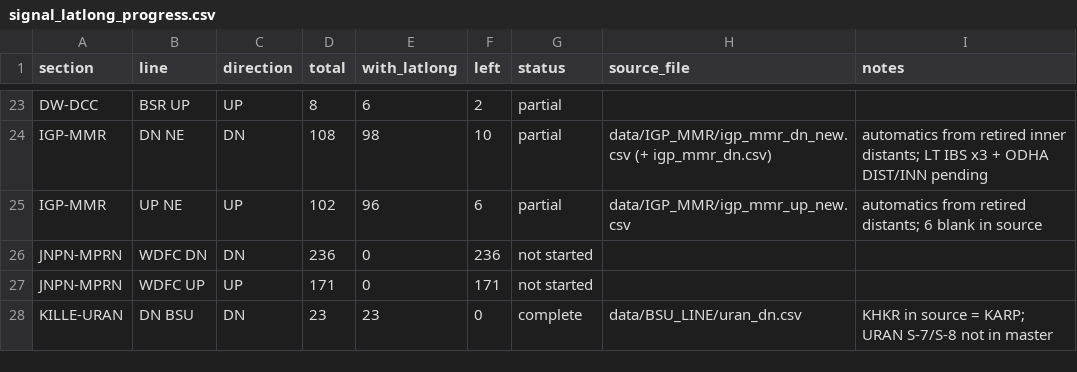
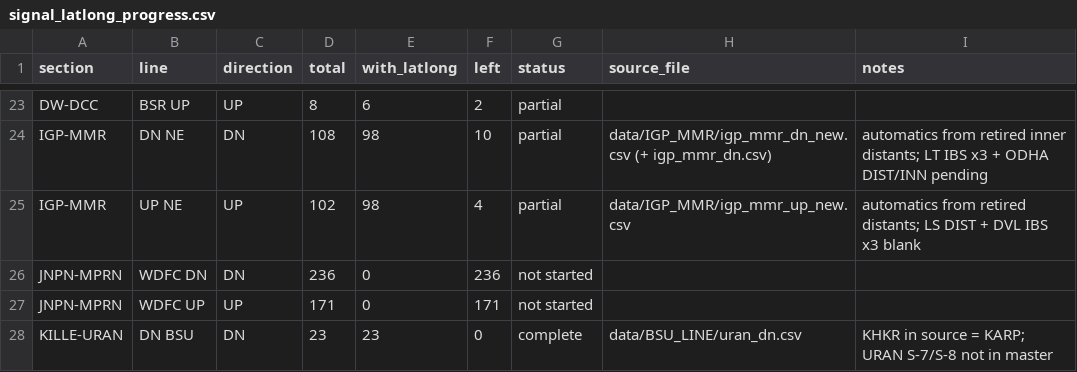
Before and after one commit to jaynair0405/bbtro, a CSV file: docs/signal_latlong_progress.csv, drawn as a sheet; only a part is shown, gaps mark what is left out.

```diff
--- a/docs/signal_latlong_progress.csv
+++ b/docs/signal_latlong_progress.csv
@@ -24,3 +24,3 @@ DW-DCC,BSR UP,UP,8,6,2,partial,,
 IGP-MMR,DN NE,DN,108,98,10,partial,data/IGP_MMR/igp_mmr_dn_new.csv (+ igp_mmr_dn.csv),automatics from retired inner distants; LT IBS x3 + ODHA DIST/INN pending
-IGP-MMR,UP NE,UP,102,96,6,partial,data/IGP_MMR/igp_mmr_up_new.csv,automatics from retired distants; 6 blank in source
+IGP-MMR,UP NE,UP,102,98,4,partial,data/IGP_MMR/igp_mmr_up_new.csv,automatics from retired distants; LS DIST + DVL IBS x3 blank
 JNPN-MPRN,WDFC DN,DN,236,0,236,not started,,
```
Also changed, not shown: 1 other file.
